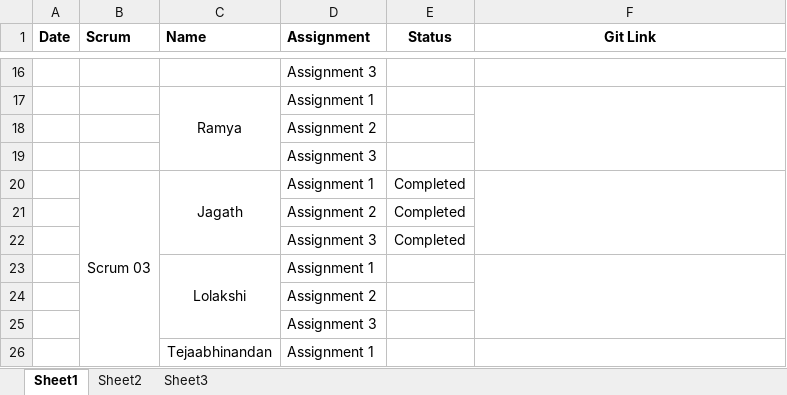
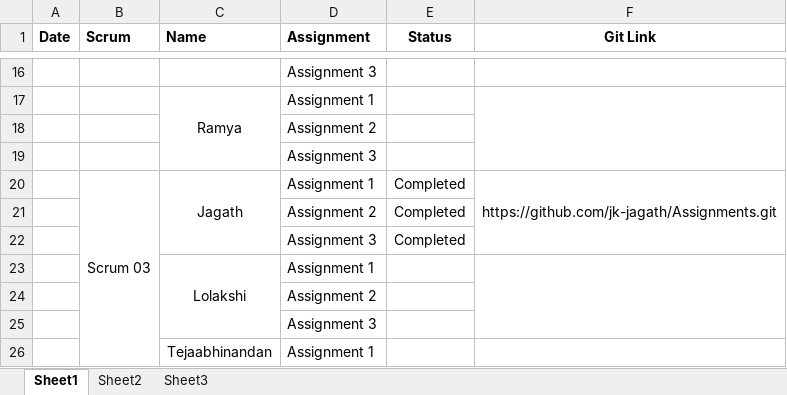
Before and after one commit to jk-jagath/Assignment_status, an Excel workbook: Assignment_updates.xlsx, sheet Sheet1, drawn as a sheet; only a part is shown, gaps mark what is left out; values as stored, in another font and other column widths than the file's, no borders; the diff names each change by its address in the sheet, - before the commit and + after, or states it on an @@ line.

Commit message:
update

```diff
--- a/Assignment_updates.xlsx (sheet Sheet1)
+++ b/Assignment_updates.xlsx (sheet Sheet1)
-F20 (Git Link): (empty)
+F20 (Git Link): https://github.com/jk-jagath/Assignments.git
```
